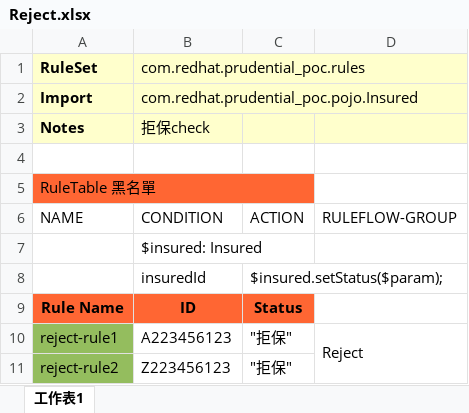
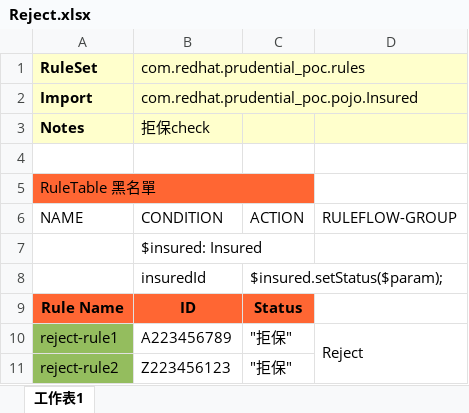
Before and after one commit to snowfish424/prudential_poc, an Excel workbook: src/main/resources/com/redhat/prudential_poc/Reject.xlsx, sheet 工作表1, drawn as a sheet; values as stored, in another font and other column widths than the file's, no borders; the diff names each change by its address in the sheet, - before the commit and + after, or states it on an @@ line.

Commit message:
Uploaded 06-九月-2019 00:13:18 {/src/main/resources/com/redhat/prudential_poc/Reject.xlsx}

```diff
--- a/src/main/resources/com/redhat/prudential_poc/Reject.xlsx (sheet 工作表1)
+++ b/src/main/resources/com/redhat/prudential_poc/Reject.xlsx (sheet 工作表1)
-B10 (com.redhat.prudential_poc.rules): A223456123
+B10 (com.redhat.prudential_poc.rules): A223456789
```
